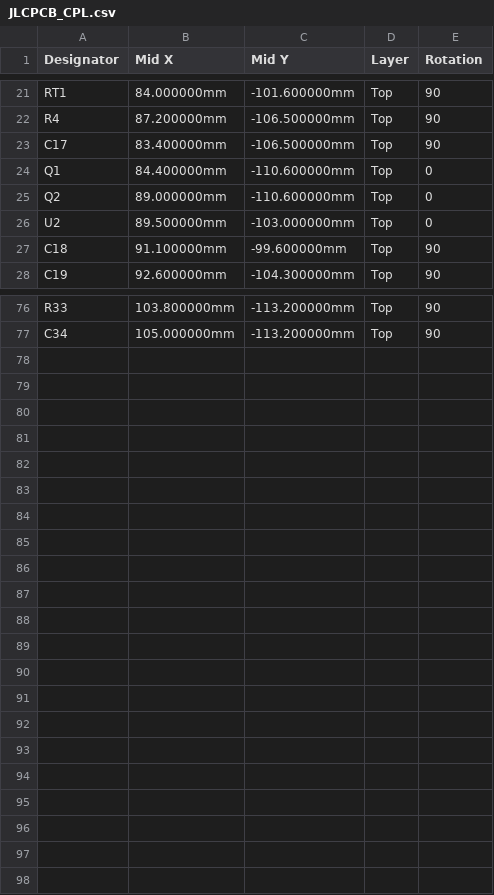
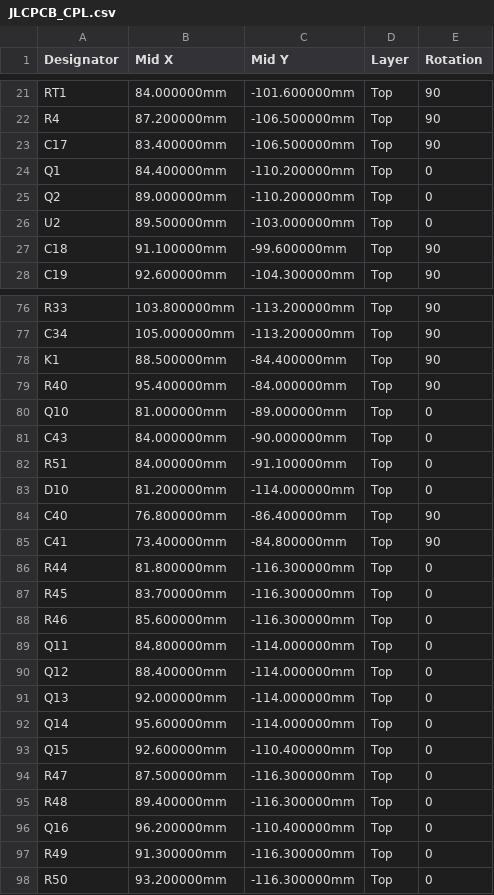
Before and after one commit to avotattoocastro-creator/apk_android_avo, a CSV file: hardware/girth/PCB/out/JLCPCB_CPL.csv, drawn as a sheet; only a part is shown, gaps mark what is left out; the diff covers the shown part only.

```diff
--- a/hardware/girth/PCB/out/JLCPCB_CPL.csv
+++ b/hardware/girth/PCB/out/JLCPCB_CPL.csv
@@ -23,4 +23,4 @@ R4,87.200000mm,-106.500000mm,Top,90
 C17,83.400000mm,-106.500000mm,Top,90
-Q1,84.400000mm,-110.600000mm,Top,0
-Q2,89.000000mm,-110.600000mm,Top,0
+Q1,84.400000mm,-110.200000mm,Top,0
+Q2,89.000000mm,-110.200000mm,Top,0
 U2,89.500000mm,-103.000000mm,Top,0
@@ -77 +77,22 @@ R33,103.800000mm,-113.200000mm,Top,90
 C34,105.000000mm,-113.200000mm,Top,90
+K1,88.500000mm,-84.400000mm,Top,90
+R40,95.400000mm,-84.000000mm,Top,90
+Q10,81.000000mm,-89.000000mm,Top,0
+C43,84.000000mm,-90.000000mm,Top,0
+R51,84.000000mm,-91.100000mm,Top,0
+D10,81.200000mm,-114.000000mm,Top,0
+C40,76.800000mm,-86.400000mm,Top,90
+C41,73.400000mm,-84.800000mm,Top,90
+R44,81.800000mm,-116.300000mm,Top,0
+R45,83.700000mm,-116.300000mm,Top,0
+R46,85.600000mm,-116.300000mm,Top,0
+Q11,84.800000mm,-114.000000mm,Top,0
+Q12,88.400000mm,-114.000000mm,Top,0
+Q13,92.000000mm,-114.000000mm,Top,0
+Q14,95.600000mm,-114.000000mm,Top,0
+Q15,92.600000mm,-110.400000mm,Top,0
+R47,87.500000mm,-116.300000mm,Top,0
+R48,89.400000mm,-116.300000mm,Top,0
+Q16,96.200000mm,-110.400000mm,Top,0
+R49,91.300000mm,-116.300000mm,Top,0
+R50,93.200000mm,-116.300000mm,Top,0
```
Also changed, not shown: 1 edited cell elsewhere in this file, hardware/girth/PCB/out/JLCPCB_BOM.csv, hardware/girth/PCB/out/posiciones_kicad.csv, 42 other files.
